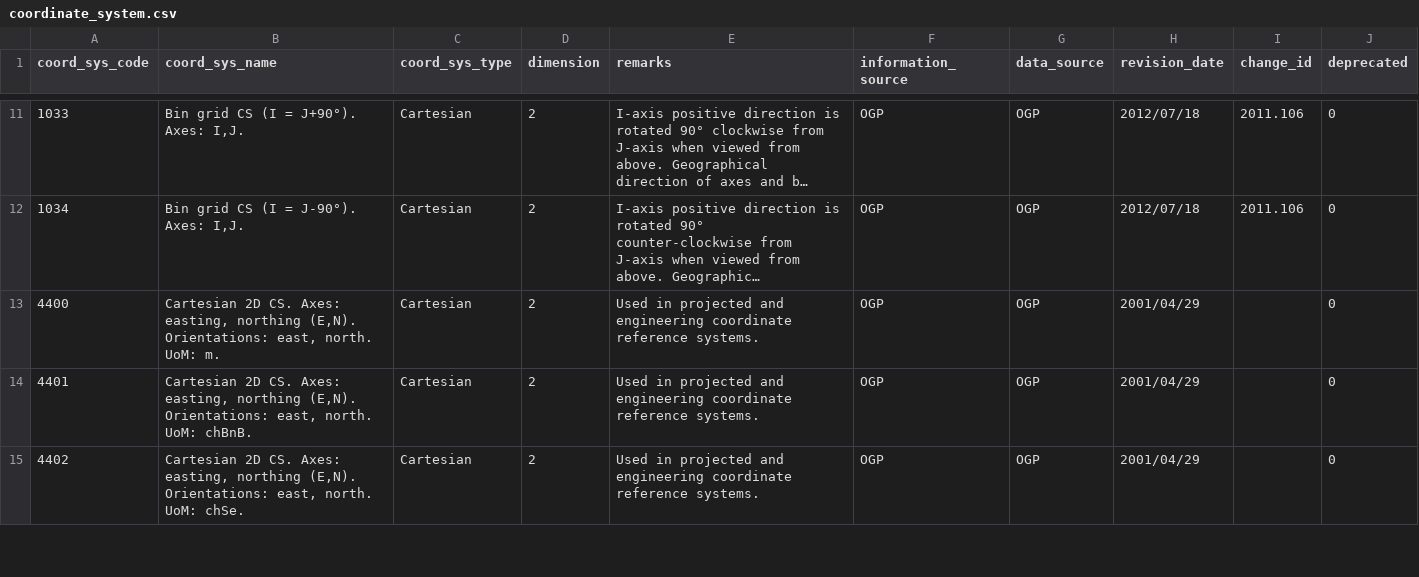
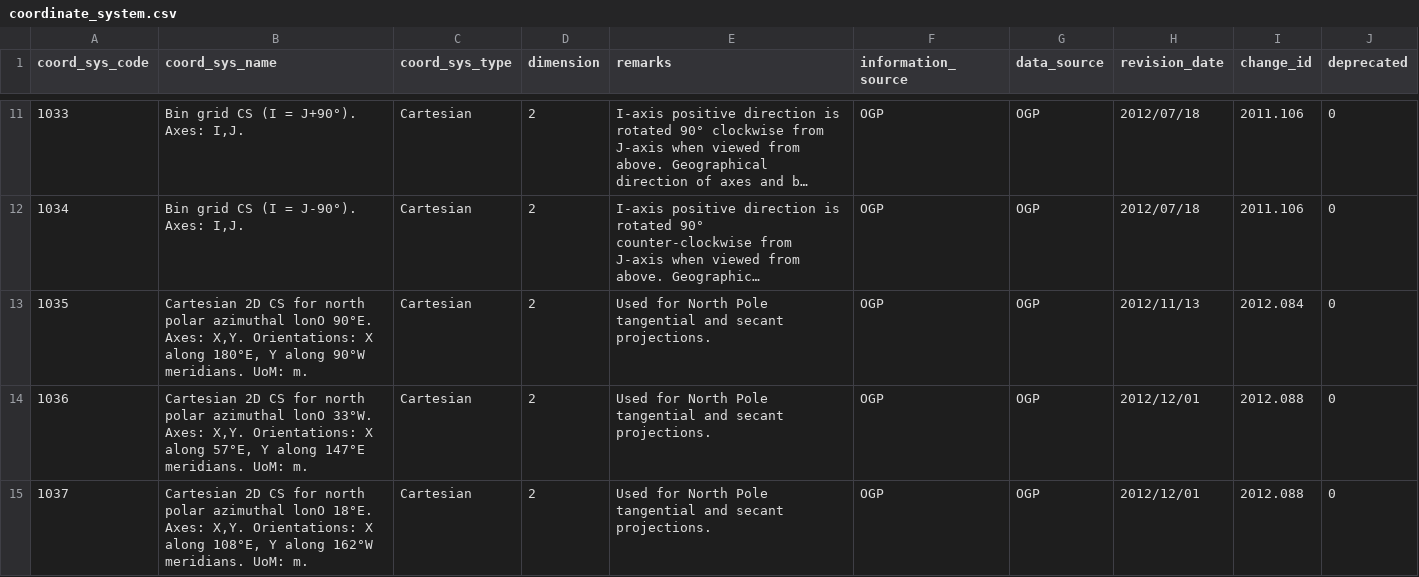
Before and after one commit to PierrickKoch/libgeotiff, a CSV file: csv/coordinate_system.csv, drawn as a sheet; only a part is shown, gaps mark what is left out; the shorter side is filled out with more unchanged rows; long unchanged cells end in …; the diff covers the shown part only; the diff names each change by its address in the sheet, - before the commit and + after, or states it on an @@ line.

```diff
--- a/csv/coordinate_system.csv
+++ b/csv/coordinate_system.csv
+row 13: 1035 | Cartesian 2D CS for north polar azimuthal lonO 90°E. Axes: X,Y. Orientations: X along 180°E, Y along 90°W meridians. UoM: m. | Cartesian | 2 | Used for North Pole tangential and secant projections. | OGP | OGP | 2012/11/13 | 2012.084 | 0
+row 14: 1036 | Cartesian 2D CS for north polar azimuthal lonO 33°W. Axes: X,Y. Orientations: X along 57°E, Y along 147°E meridians. UoM: m. | Cartesian | 2 | Used for North Pole tangential and secant projections. | OGP | OGP | 2012/12/01 | 2012.088 | 0
+row 15: 1037 | Cartesian 2D CS for north polar azimuthal lonO 18°E. Axes: X,Y. Orientations: X along 108°E, Y along 162°W meridians. UoM: m. | Cartesian | 2 | Used for North Pole tangential and secant projections. | OGP | OGP | 2012/12/01 | 2012.088 | 0
```
Also changed, not shown: 2 added rows and 2 edited cells elsewhere in this file, csv/compdcs.csv, csv/coordinate_operation_method.csv, 16 other files.
